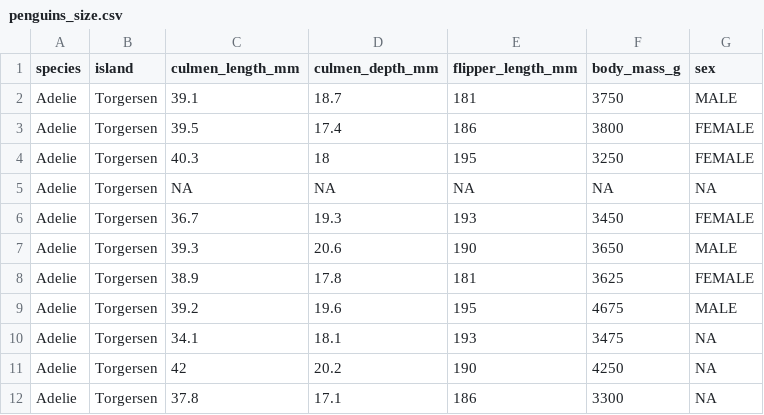
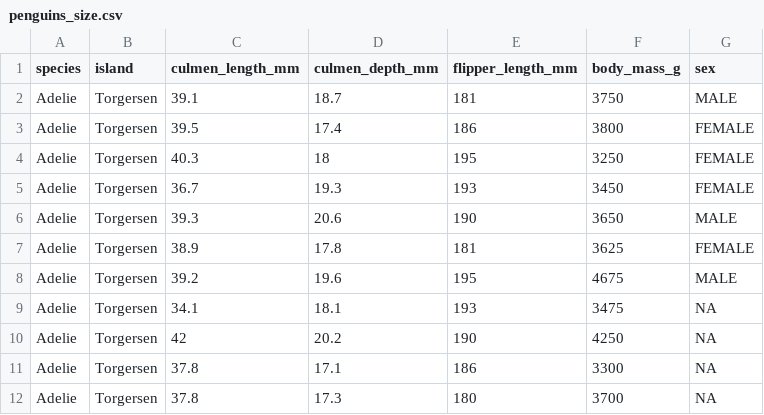
Before and after one commit to hbalbat/dsp-310, a CSV file: penguins_size.csv, drawn as a sheet; only a part is shown; the shorter side is filled out with more unchanged rows.

Commit message:
Update penguins_size.csv

```diff
--- a/penguins_size.csv
+++ b/penguins_size.csv
@@ -4,3 +4,2 @@ Adelie,Torgersen,39.5,17.4,186,3800,FEMALE
 Adelie,Torgersen,40.3,18,195,3250,FEMALE
-Adelie,Torgersen,NA,NA,NA,NA,NA
 Adelie,Torgersen,36.7,19.3,193,3450,FEMALE
```
